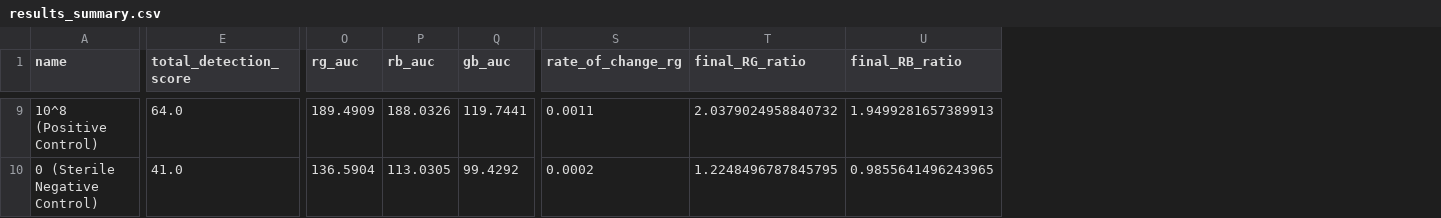
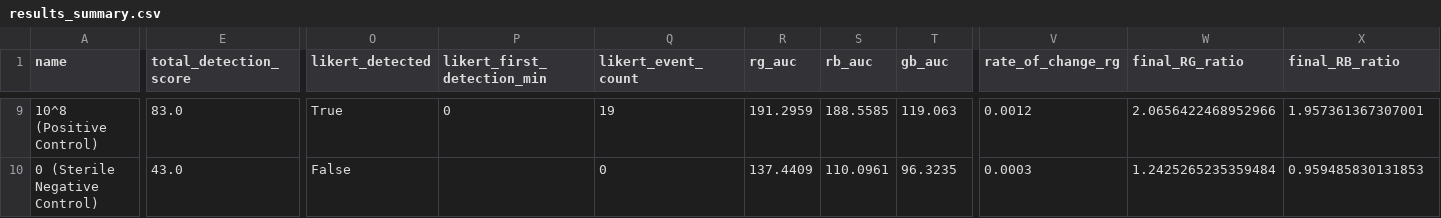
Before and after one commit to jadalin100/Assay_Analyzer, a CSV file: trial-4/results/results_summary.csv, drawn as a sheet; only a part is shown, gaps mark what is left out; addresses are those after the commit; the diff covers the shown part only; the diff names each change by its address in the sheet, - before the commit and + after, or states it on an @@ line.

```diff
--- a/trial-4/results/results_summary.csv
+++ b/trial-4/results/results_summary.csv
+column O (likert_detected), rows 9-10: True | False
+column P (likert_first_detection_min), row 9: 0
+column Q (likert_event_count), rows 9-10: 19 | 0
-E9 (total_detection_score): 64.0
+E9 (total_detection_score): 83.0
-R9 (rg_auc): 189.4909
+R9 (rg_auc): 191.2959
-S9 (rb_auc): 188.0326
+S9 (rb_auc): 188.5585
-T9 (gb_auc): 119.7441
+T9 (gb_auc): 119.063
-V9 (rate_of_change_rg): 0.0011
+V9 (rate_of_change_rg): 0.0012
-W9 (final_RG_ratio): 2.0379024958840732
+W9 (final_RG_ratio): 2.0656422468952966
-X9 (final_RB_ratio): 1.9499281657389913
+X9 (final_RB_ratio): 1.957361367307001
-E10 (total_detection_score): 41.0
+E10 (total_detection_score): 43.0
-R10 (rg_auc): 136.5904
+R10 (rg_auc): 137.4409
-S10 (rb_auc): 113.0305
+S10 (rb_auc): 110.0961
-T10 (gb_auc): 99.4292
+T10 (gb_auc): 96.3235
-V10 (rate_of_change_rg): 0.0002
+V10 (rate_of_change_rg): 0.0003
-W10 (final_RG_ratio): 1.2248496787845795
+W10 (final_RG_ratio): 1.2425265235359484
-X10 (final_RB_ratio): 0.9855641496243965
+X10 (final_RB_ratio): 0.959485830131853
```
Also changed, not shown: 82 edited cells elsewhere in this file, trial-4/results/detection_events.csv, trial-4/results/reagent_reference_timeseries.csv, 31 other files.
